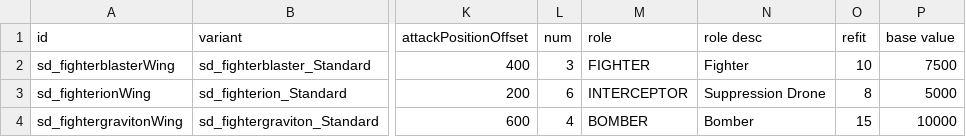
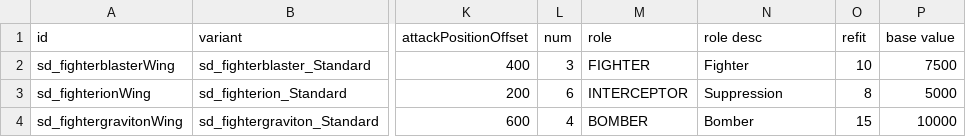
Before and after one commit to Sorrydough/Doughsector, a CSV file: data/hulls/wing_data.csv, drawn as a sheet; only a part is shown, gaps mark what is left out; the diff names each change by its address in the sheet, - before the commit and + after, or states it on an @@ line.

```diff
--- a/data/hulls/wing_data.csv
+++ b/data/hulls/wing_data.csv
-N3 (role desc): Suppression Drone
+N3 (role desc): Suppression
```
Also changed, not shown: data/hulls/ship_data.csv, data/shipsystems/ship_systems.csv, 14 other files.
